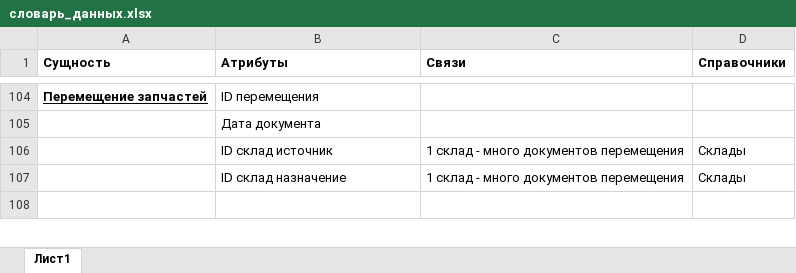
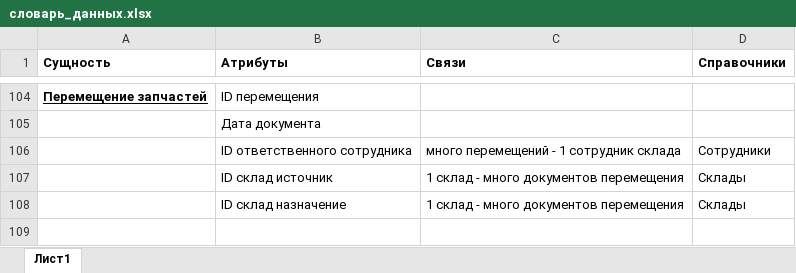
Before and after one commit to aapoplavskii/Project_Otus_SA, an Excel workbook: словарь_данных.xlsx, sheet Лист1, drawn as a sheet; only a part is shown, gaps mark what is left out; values as stored, in another font and other column widths than the file's, no borders; the diff names each change by its address in the sheet, - before the commit and + after, or states it on an @@ line.

```diff
--- a/словарь_данных.xlsx (sheet Лист1)
+++ b/словарь_данных.xlsx (sheet Лист1)
+row 106:  | ID ответственного сотрудника | много перемещений - 1 сотрудник склада | Сотрудники
```
Also changed, not shown: 4 other files.
